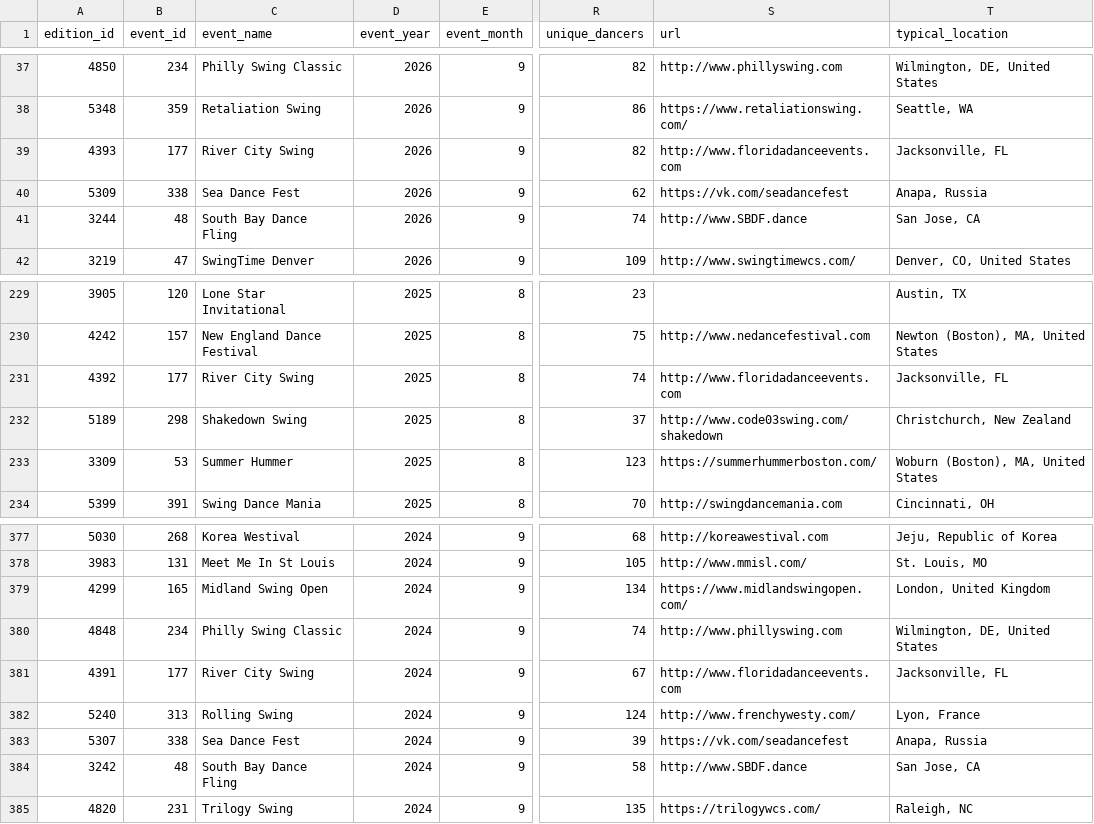
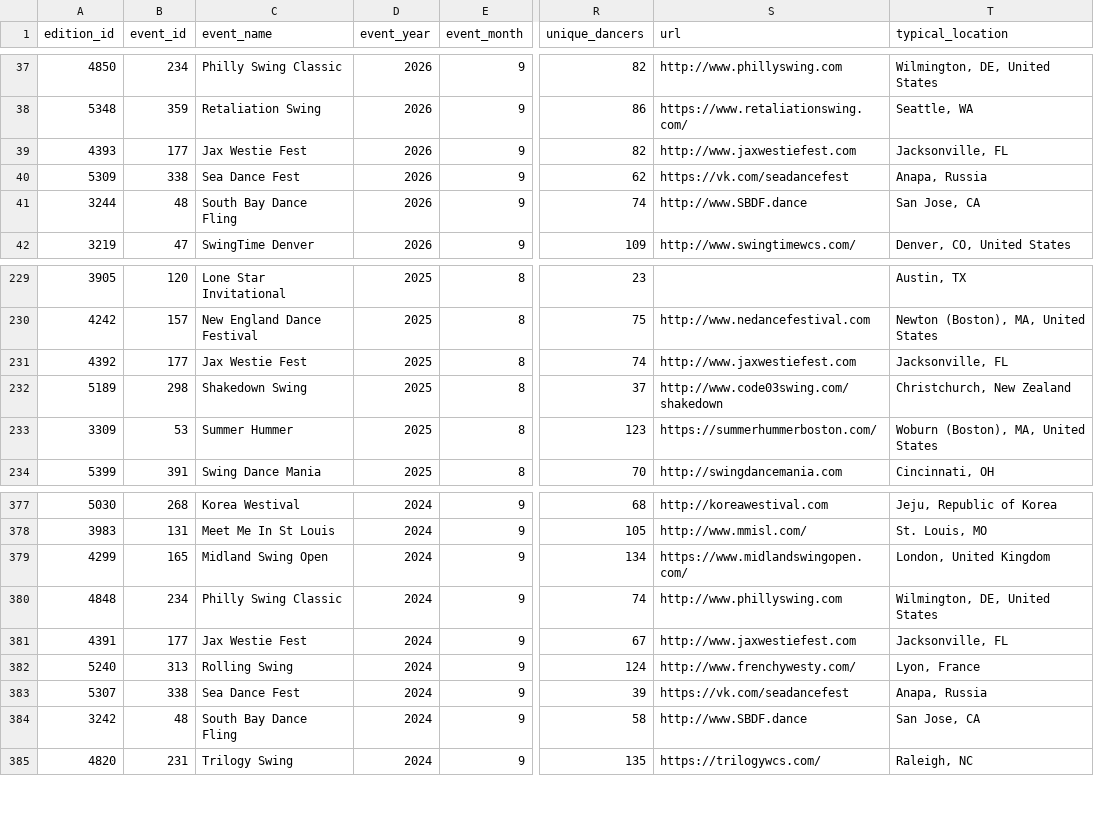
Before and after one commit to zlat1109/wsdc-data-pipeline, a CSV file: data/event_editions.csv, drawn as a sheet; only a part is shown, gaps mark what is left out; the diff names each change by its address in the sheet, - before the commit and + after, or states it on an @@ line.

```diff
--- a/data/event_editions.csv
+++ b/data/event_editions.csv
-C39 (event_name): River City Swing
+C39 (event_name): Jax Westie Fest
-S39 (url): http://www.floridadanceevents.com
+S39 (url): http://www.jaxwestiefest.com
-C231 (event_name): River City Swing
+C231 (event_name): Jax Westie Fest
-S231 (url): http://www.floridadanceevents.com
+S231 (url): http://www.jaxwestiefest.com
-C381 (event_name): River City Swing
+C381 (event_name): Jax Westie Fest
-S381 (url): http://www.floridadanceevents.com
+S381 (url): http://www.jaxwestiefest.com
```
Also changed, not shown: data/event_catalog.csv, data/events_calendar/edition_date_matches.csv, 8 other files.
